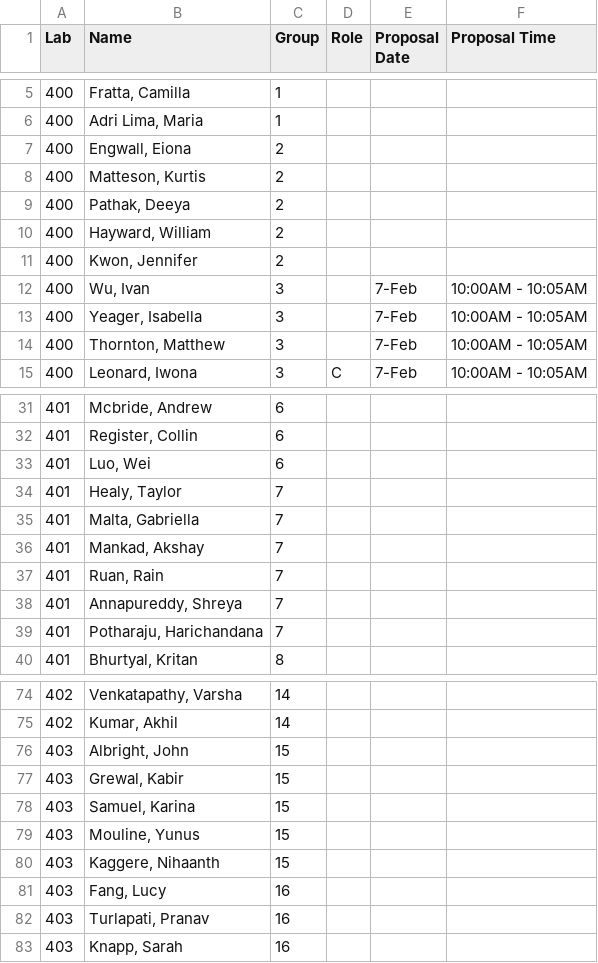
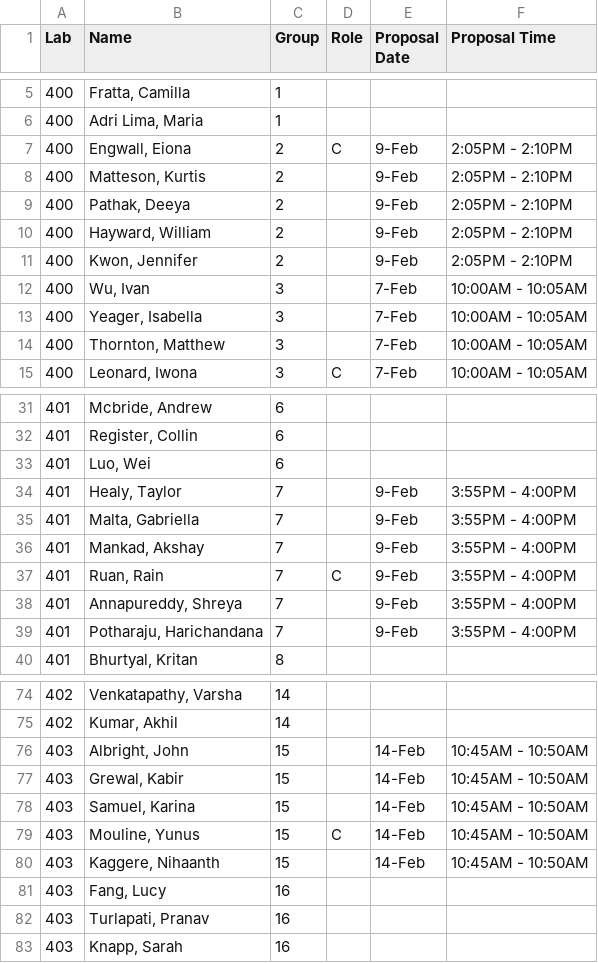
Before and after one commit to SuperMarioGiacomazzo/STOR320_WEBSITE, a CSV file: Group Assignments/STOR320.001 Group Assignments.csv, drawn as a sheet; only a part is shown, gaps mark what is left out; the diff covers the shown part only.

```diff
--- a/Group Assignments/STOR320.001 Group Assignments.csv
+++ b/Group Assignments/STOR320.001 Group Assignments.csv
@@ -6,7 +6,7 @@ Lab,Name,Group,Role,Proposal Date,Proposal Time
 400,"Adri Lima, Maria",1,,,
-400,"Engwall, Eiona",2,,,
-400,"Matteson, Kurtis",2,,,
-400,"Pathak, Deeya",2,,,
-400,"Hayward, William",2,,,
-400,"Kwon, Jennifer",2,,,
+400,"Engwall, Eiona",2,C,9-Feb,2:05PM - 2:10PM
+400,"Matteson, Kurtis",2,,9-Feb,2:05PM - 2:10PM
+400,"Pathak, Deeya",2,,9-Feb,2:05PM - 2:10PM
+400,"Hayward, William",2,,9-Feb,2:05PM - 2:10PM
+400,"Kwon, Jennifer",2,,9-Feb,2:05PM - 2:10PM
 400,"Wu, Ivan",3,,7-Feb,10:00AM - 10:05AM
@@ -33,8 +33,8 @@ Lab,Name,Group,Role,Proposal Date,Proposal Time
 401,"Luo, Wei",6,,,
-401,"Healy, Taylor",7,,,
-401,"Malta, Gabriella",7,,,
-401,"Mankad, Akshay",7,,,
-401,"Ruan, Rain",7,,,
-401,"Annapureddy, Shreya",7,,,
-401,"Potharaju, Harichandana",7,,,
+401,"Healy, Taylor",7,,9-Feb,3:55PM - 4:00PM
+401,"Malta, Gabriella",7,,9-Feb,3:55PM - 4:00PM
+401,"Mankad, Akshay",7,,9-Feb,3:55PM - 4:00PM
+401,"Ruan, Rain",7,C,9-Feb,3:55PM - 4:00PM
+401,"Annapureddy, Shreya",7,,9-Feb,3:55PM - 4:00PM
+401,"Potharaju, Harichandana",7,,9-Feb,3:55PM - 4:00PM
 401,"Bhurtyal, Kritan",8,,,
@@ -75,7 +75,7 @@ Lab,Name,Group,Role,Proposal Date,Proposal Time
 402,"Kumar, Akhil",14,,,
-403,"Albright, John",15,,,
-403,"Grewal, Kabir",15,,,
-403,"Samuel, Karina",15,,,
-403,"Mouline, Yunus",15,,,
-403,"Kaggere, Nihaanth",15,,,
+403,"Albright, John",15,,14-Feb,10:45AM - 10:50AM
+403,"Grewal, Kabir",15,,14-Feb,10:45AM - 10:50AM
+403,"Samuel, Karina",15,,14-Feb,10:45AM - 10:50AM
+403,"Mouline, Yunus",15,C,14-Feb,10:45AM - 10:50AM
+403,"Kaggere, Nihaanth",15,,14-Feb,10:45AM - 10:50AM
 403,"Fang, Lucy",16,,,
```
Also changed, not shown: 11 edited cells elsewhere in this file, Group Assignments/STOR320.002 Group Assignments.csv, 1 other file.
